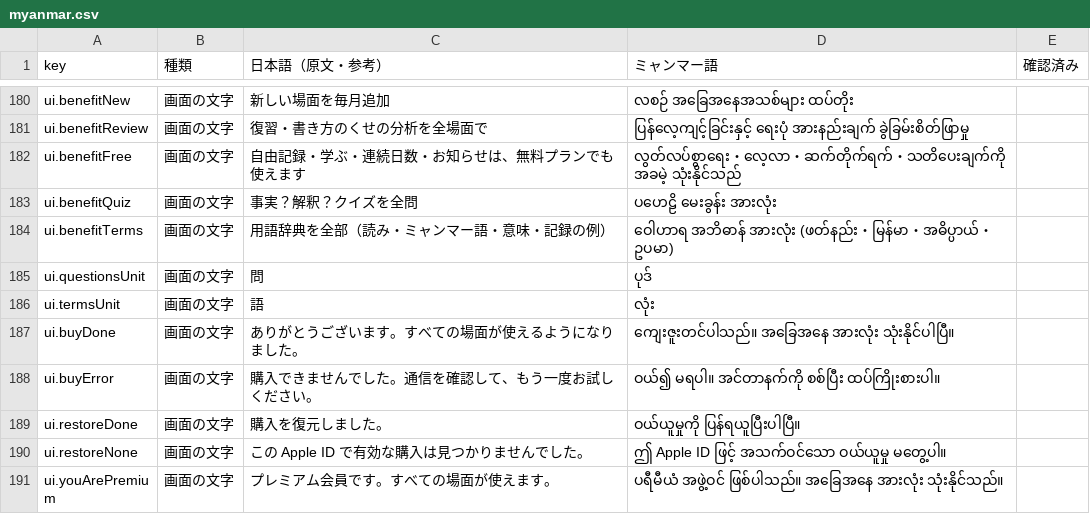
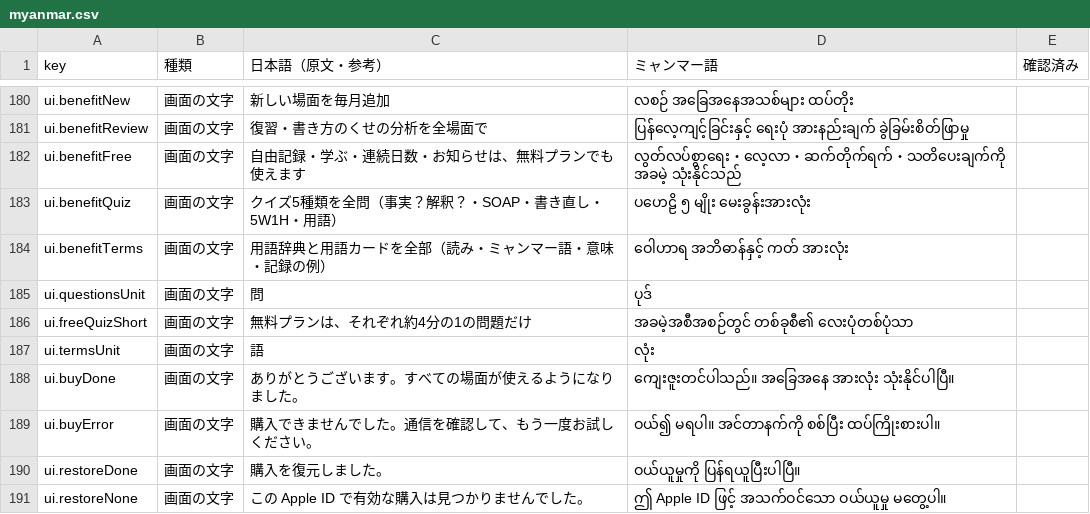
Before and after one commit to thantzinmaung994-stack/EikaySunflower, a CSV file: kaigo-kiroku-app/translations/myanmar.csv, drawn as a sheet; only a part is shown, gaps mark what is left out; the shorter side is filled out with more unchanged rows.

```diff
--- a/kaigo-kiroku-app/translations/myanmar.csv
+++ b/kaigo-kiroku-app/translations/myanmar.csv
@@ -182,5 +182,6 @@ ui.benefitReview,画面の文字,復習・書き方のくせの分析を全場
 ui.benefitFree,画面の文字,自由記録・学ぶ・連続日数・お知らせは、無料プランでも使えます,လွတ်လပ်စွာရေး・လေ့လာ・ဆက်တိုက်ရက်・သတိပေးချက်ကို အခမဲ့ သုံးနိုင်သည်,
-ui.benefitQuiz,画面の文字,事実？解釈？クイズを全問,ပဟေဠိ မေးခွန်း အားလုံး,
-ui.benefitTerms,画面の文字,用語辞典を全部（読み・ミャンマー語・意味・記録の例）,ဝေါဟာရ အဘိဓာန် အားလုံး (ဖတ်နည်း・မြန်မာ・အဓိပ္ပာယ်・ဥပမာ),
+ui.benefitQuiz,画面の文字,クイズ5種類を全問（事実？解釈？・SOAP・書き直し・5W1H・用語）,ပဟေဠိ ၅ မျိုး မေးခွန်းအားလုံး,
+ui.benefitTerms,画面の文字,用語辞典と用語カードを全部（読み・ミャンマー語・意味・記録の例）,ဝေါဟာရ အဘိဓာန်နှင့် ကတ် အားလုံး,
 ui.questionsUnit,画面の文字,問,ပုဒ်,
+ui.freeQuizShort,画面の文字,無料プランは、それぞれ約4分の1の問題だけ,အခမဲ့အစီအစဉ်တွင် တစ်ခုစီ၏ လေးပုံတစ်ပုံသာ,
 ui.termsUnit,画面の文字,語,လုံး,
```
Also changed, not shown: 13 other files.
